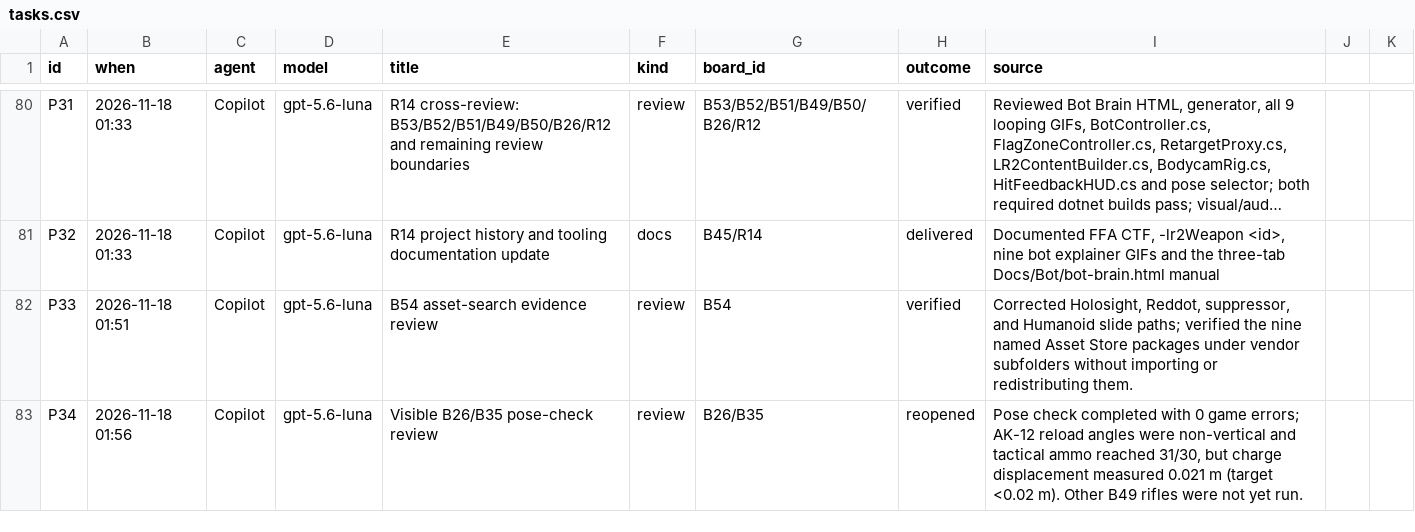
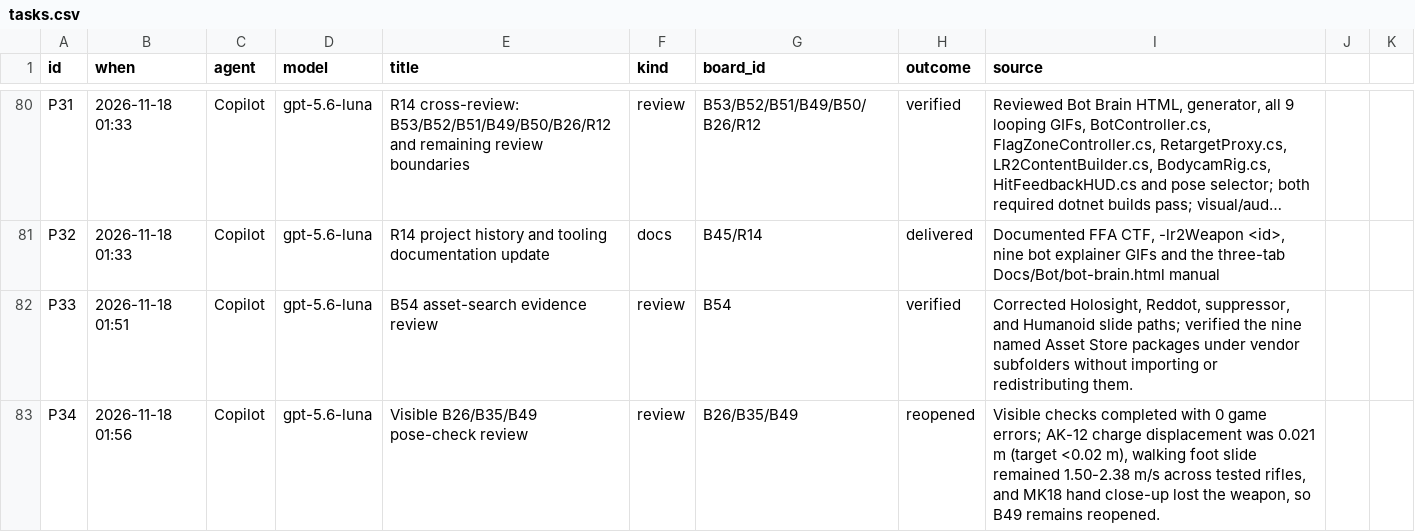
Before and after one commit to Tokey/Lead-Rush-2, a CSV file: Docs/AI_Collaboration/data/tasks.csv, drawn as a sheet; only a part is shown, gaps mark what is left out; long unchanged cells end in ….

```diff
--- a/Docs/AI_Collaboration/data/tasks.csv
+++ b/Docs/AI_Collaboration/data/tasks.csv
@@ -82,2 +82,2 @@ P32,2026-11-18 01:33,Copilot,gpt-5.6-luna,"R14 project history and tooling docum
 P33,2026-11-18 01:51,Copilot,gpt-5.6-luna,"B54 asset-search evidence review",review,B54,verified,"Corrected Holosight, Reddot, suppressor, and Humanoid slide paths; verified the nine named Asset Store packages under vendor subfolders without importing or redistributing them."
-P34,2026-11-18 01:56,Copilot,gpt-5.6-luna,"Visible B26/B35 pose-check review",review,B26/B35,reopened,"Pose check completed with 0 game errors; AK-12 reload angles were non-vertical and tactical ammo reached 31/30, but charge displacement measured 0.021 m (target <0.02 m). Other B49 rifles were not yet run."
+P34,2026-11-18 01:56,Copilot,gpt-5.6-luna,"Visible B26/B35/B49 pose-check review",review,B26/B35/B49,reopened,"Visible checks completed with 0 game errors; AK-12 charge displacement was 0.021 m (target <0.02 m), walking foot slide remained 1.50-2.38 m/s across tested rifles, and MK18 hand close-up lost the weapon, so B49 remains reopened."
```
Also changed, not shown: Docs/AI_Collaboration/data/bugs.csv, 1 other file.
